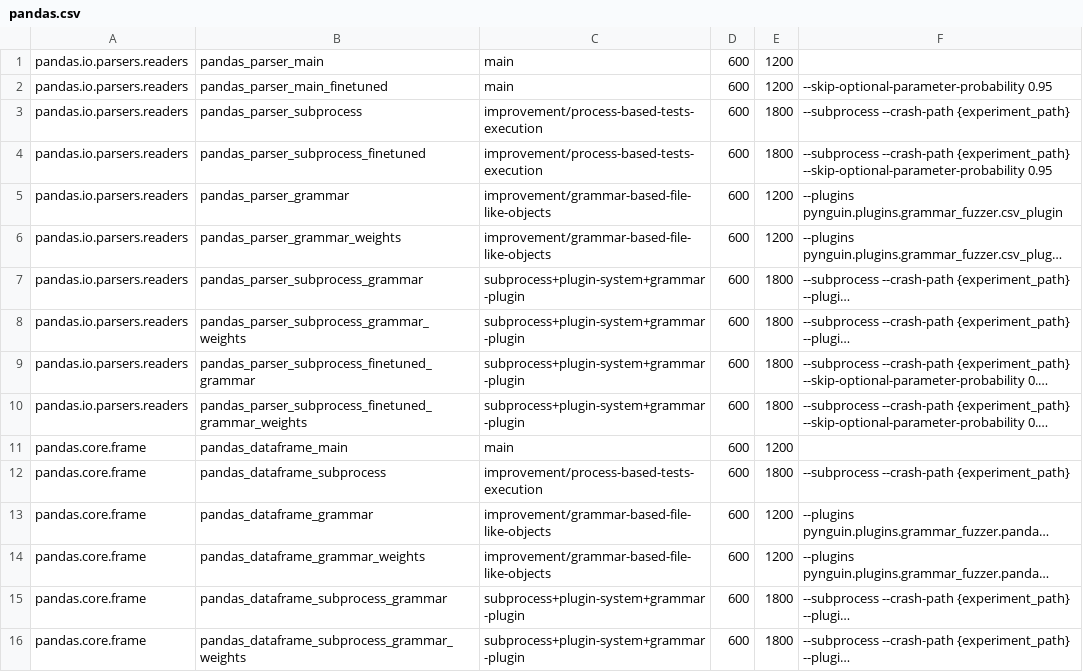
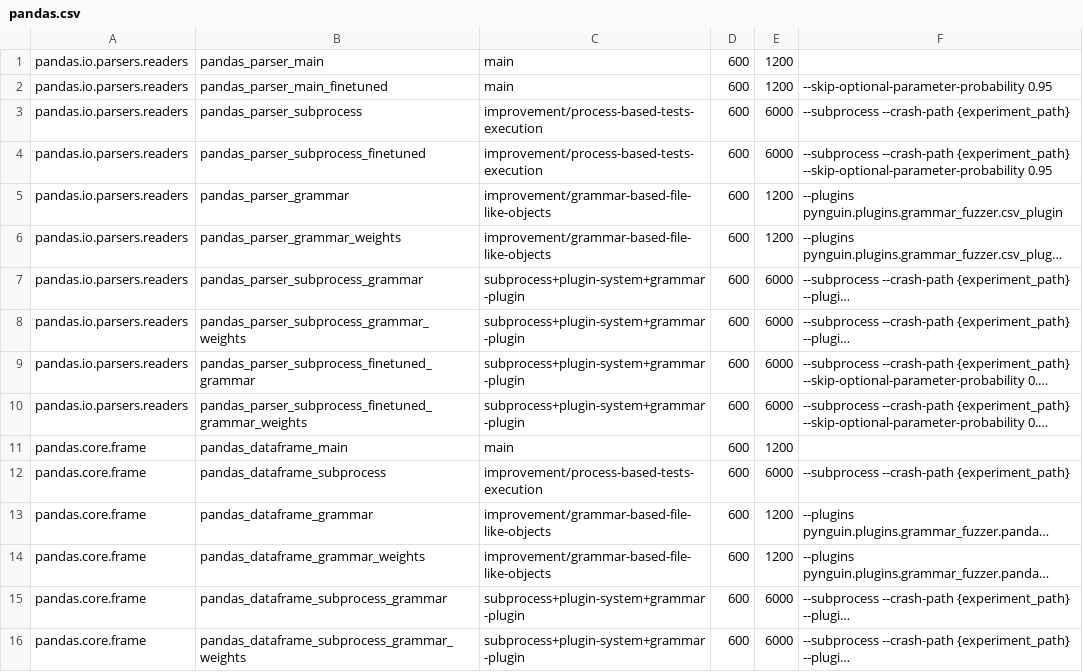
Before and after one commit to BergLucas/pynguin-for-ML-libraries, a CSV file: modules/pandas.csv, drawn as a sheet; long unchanged cells end in …; the diff names each change by its address in the sheet, - before the commit and + after, or states it on an @@ line.

```diff
--- a/modules/pandas.csv
+++ b/modules/pandas.csv
-E3:E4: 1800
+E3:E4: 6000
-E7:E10: 1800
+E7:E10: 6000
-E12: 1800
+E12: 6000
-E15:E16: 1800
+E15:E16: 6000
```
Also changed, not shown: modules/polars.csv.
